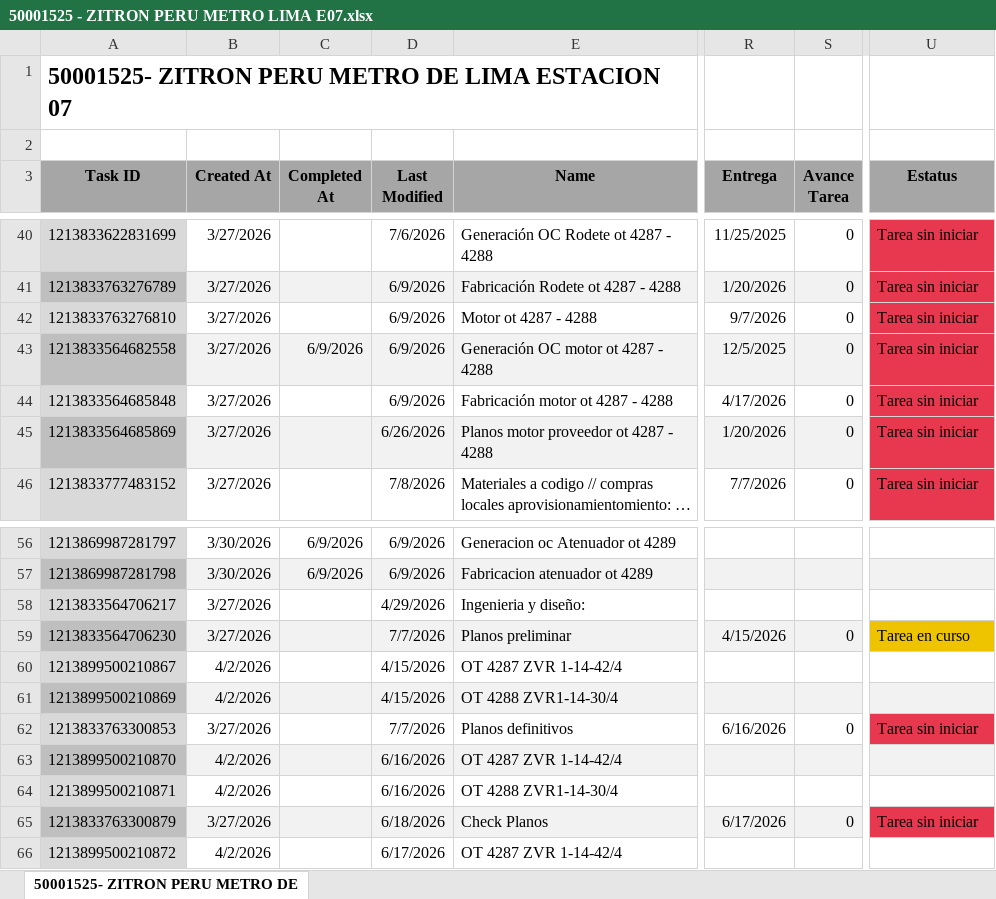
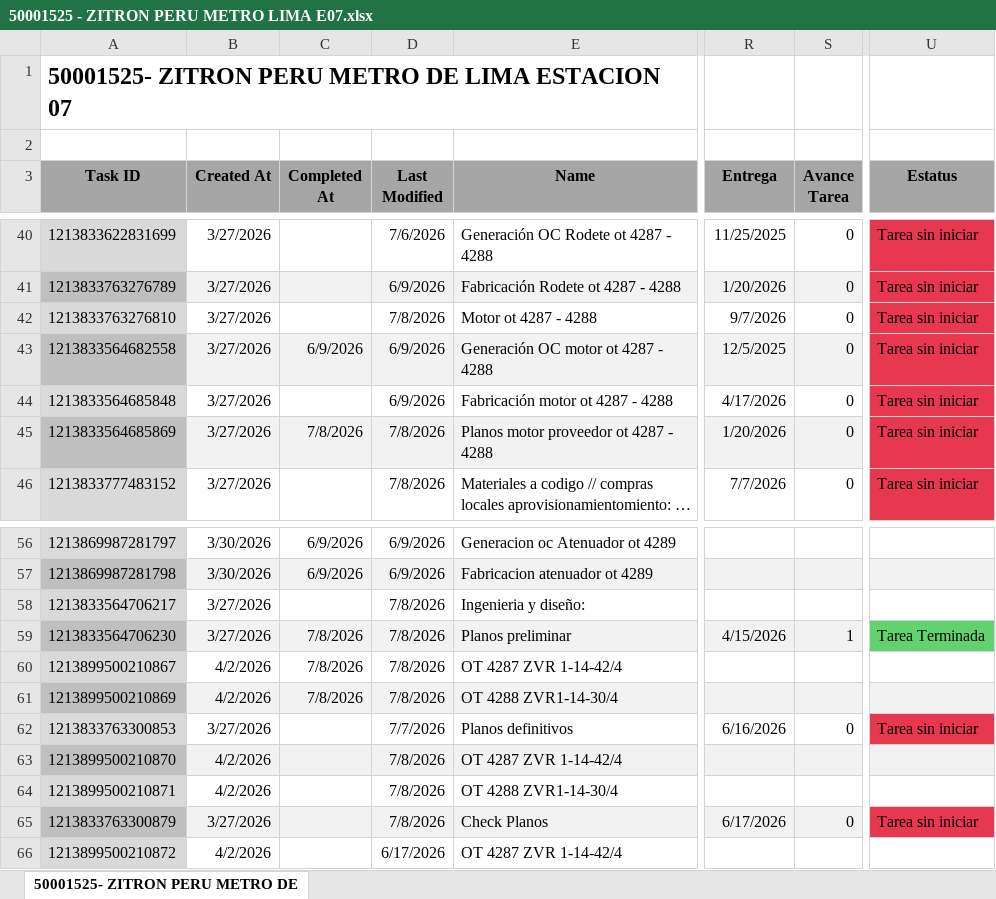
Before and after one commit to Nicolas-2026z/zitron-dashboard, an Excel workbook: data/50001525 - ZITRON PERU METRO LIMA E07.xlsx, sheet 50001525- ZITRON PERU METRO DE, drawn as a sheet; only a part is shown, gaps mark what is left out; long unchanged cells end in …; values as stored, in another font and other column widths than the file's, no borders; charts and pictures not drawn; the diff names each change by its address in the sheet, - before the commit and + after, or states it on an @@ line.

```diff
--- a/data/50001525 - ZITRON PERU METRO LIMA E07.xlsx (sheet 50001525- ZITRON PERU METRO DE)
+++ b/data/50001525 - ZITRON PERU METRO LIMA E07.xlsx (sheet 50001525- ZITRON PERU METRO DE)
-D42 (Last Modified): 6/9/2026
+D42 (Last Modified): 7/8/2026
-C45 (Completed At): (empty)
+C45 (Completed At): 7/8/2026
-D45 (Last Modified): 6/26/2026
+D45 (Last Modified): 7/8/2026
-D58 (Last Modified): 4/29/2026
+D58 (Last Modified): 7/8/2026
-C59:C61 (Completed At): (empty)
+C59:C61 (Completed At): 7/8/2026
-D59 (Last Modified): 7/7/2026
+D59 (Last Modified): 7/8/2026
-S59 (Avance Tarea): 0
+S59 (Avance Tarea): 1
-U59 (Estatus): Tarea en curso
+U59 (Estatus): Tarea Terminada
-U59 fill: #EEC300
+U59 fill: #62D26F
-D60:D61 (Last Modified): 4/15/2026
+D60:D61 (Last Modified): 7/8/2026
-D63:D64 (Last Modified): 6/16/2026
+D63:D64 (Last Modified): 7/8/2026
-D65 (Last Modified): 6/18/2026
+D65 (Last Modified): 7/8/2026
```
Also changed, not shown: data/50001415 - ZITRON PERU METRO LIMA E05.xlsx, data/50001451 - ZITRON COLOMBIA.xlsx, 49 other files.
